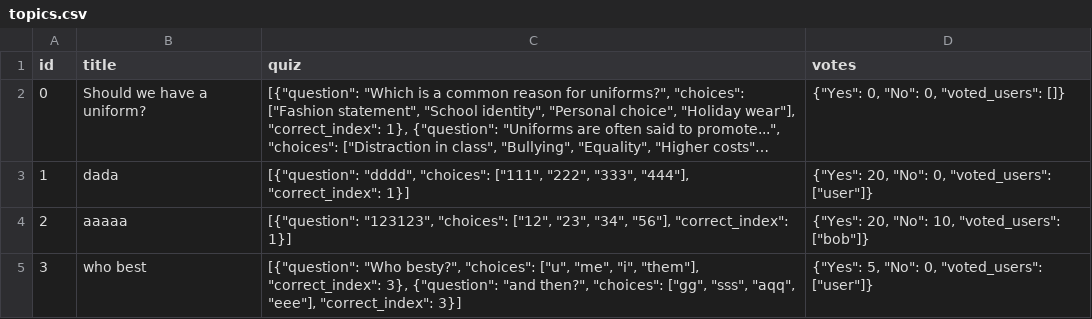
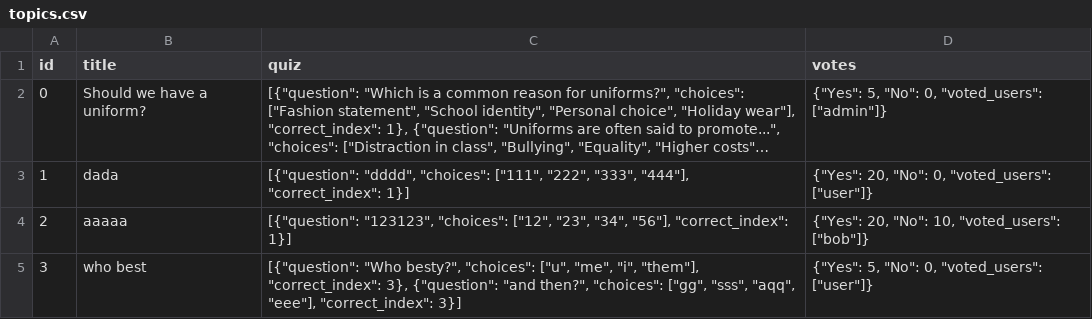
Before and after one commit to STJRush/Coding-Club, a CSV file: Muratocracy/topics.csv, drawn as a sheet; long unchanged cells end in …; the diff names each change by its address in the sheet, - before the commit and + after, or states it on an @@ line.

```diff
--- a/Muratocracy/topics.csv
+++ b/Muratocracy/topics.csv
-D2 (votes): {"Yes": 0, "No": 0, "voted_users": []}
+D2 (votes): {"Yes": 5, "No": 0, "voted_users": ["admin"]}
```
Also changed, not shown: 2 other files.
